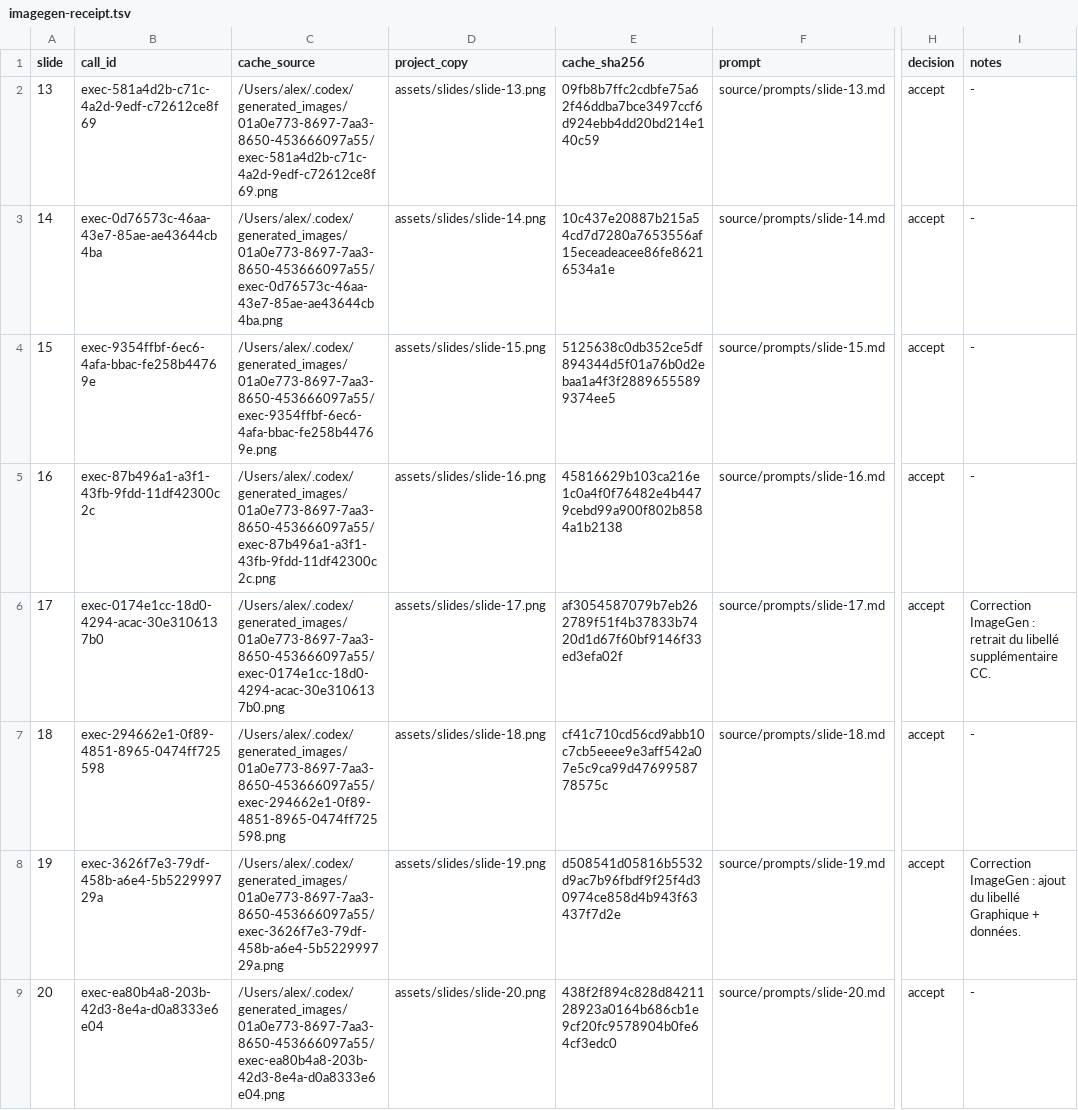
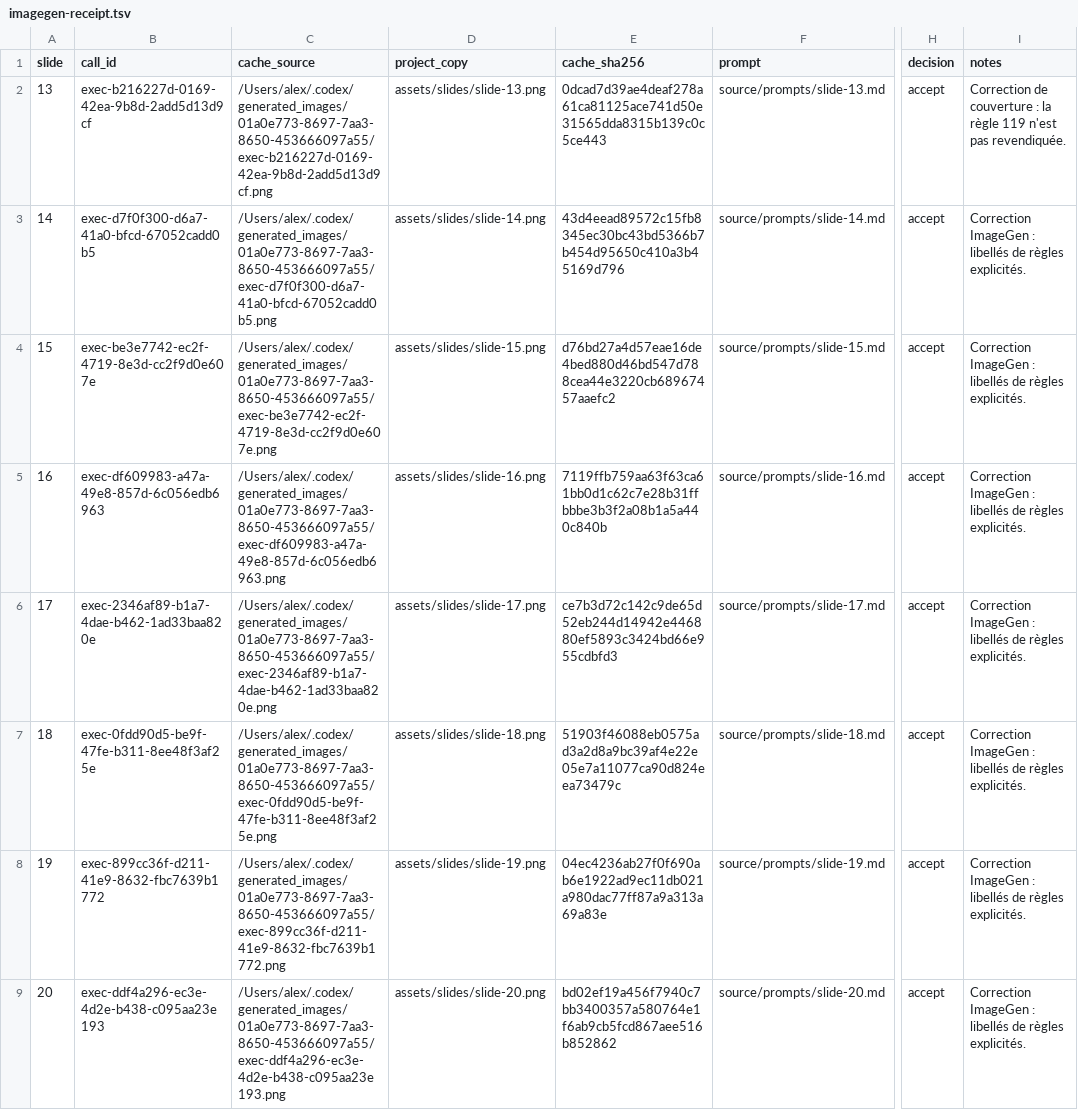
Before and after one commit to alexandra-guiderdoni/slides-miweb, a TSV file: contenus-opquast-v5-360/source/imagegen-receipt.tsv, drawn as a sheet; only a part is shown, gaps mark what is left out; the diff covers the shown part only; the diff names each change by its address in the sheet, - before the commit and + after, or states it on an @@ line.

```diff
--- a/contenus-opquast-v5-360/source/imagegen-receipt.tsv
+++ b/contenus-opquast-v5-360/source/imagegen-receipt.tsv
-B2 (call_id): exec-581a4d2b-c71c-4a2d-9edf-c72612ce8f69
+B2 (call_id): exec-b216227d-0169-42ea-9b8d-2add5d13d9cf
-C2 (cache_source): /Users/alex/.codex/generated_images/01a0e773-8697-7aa3-8650-453666097a55/exec-581a4d2b-c71c-4a2d-9edf-c72612ce8f69.png
+C2 (cache_source): /Users/alex/.codex/generated_images/01a0e773-8697-7aa3-8650-453666097a55/exec-b216227d-0169-42ea-9b8d-2add5d13d9cf.png
-E2 (cache_sha256): 09fb8b7ffc2cdbfe75a62f46ddba7bce3497ccf6d924ebb4dd20bd214e140c59
+E2 (cache_sha256): 0dcad7d39ae4deaf278a61ca81125ace741d50e31565dda8315b139c0c5ce443
-I2 (notes): -
+I2 (notes): Correction de couverture : la règle 119 n'est pas revendiquée.
-B3 (call_id): exec-0d76573c-46aa-43e7-85ae-ae43644cb4ba
+B3 (call_id): exec-d7f0f300-d6a7-41a0-bfcd-67052cadd0b5
-C3 (cache_source): /Users/alex/.codex/generated_images/01a0e773-8697-7aa3-8650-453666097a55/exec-0d76573c-46aa-43e7-85ae-ae43644cb4ba.png
+C3 (cache_source): /Users/alex/.codex/generated_images/01a0e773-8697-7aa3-8650-453666097a55/exec-d7f0f300-d6a7-41a0-bfcd-67052cadd0b5.png
-E3 (cache_sha256): 10c437e20887b215a54cd7d7280a7653556af15eceadeacee86fe86216534a1e
+E3 (cache_sha256): 43d4eead89572c15fb8345ec30bc43bd5366b7b454d95650c410a3b45169d796
-I3:I5 (notes): -
+I3:I5 (notes): Correction ImageGen : libellés de règles explicités.
-B4 (call_id): exec-9354ffbf-6ec6-4afa-bbac-fe258b44769e
+B4 (call_id): exec-be3e7742-ec2f-4719-8e3d-cc2f9d0e607e
-C4 (cache_source): /Users/alex/.codex/generated_images/01a0e773-8697-7aa3-8650-453666097a55/exec-9354ffbf-6ec6-4afa-bbac-fe258b44769e.png
+C4 (cache_source): /Users/alex/.codex/generated_images/01a0e773-8697-7aa3-8650-453666097a55/exec-be3e7742-ec2f-4719-8e3d-cc2f9d0e607e.png
-E4 (cache_sha256): 5125638c0db352ce5df894344d5f01a76b0d2ebaa1a4f3f28896555899374ee5
+E4 (cache_sha256): d76bd27a4d57eae16de4bed880d46bd547d788cea44e3220cb68967457aaefc2
-B5 (call_id): exec-87b496a1-a3f1-43fb-9fdd-11df42300c2c
+B5 (call_id): exec-df609983-a47a-49e8-857d-6c056edb6963
-C5 (cache_source): /Users/alex/.codex/generated_images/01a0e773-8697-7aa3-8650-453666097a55/exec-87b496a1-a3f1-43fb-9fdd-11df42300c2c.png
+C5 (cache_source): /Users/alex/.codex/generated_images/01a0e773-8697-7aa3-8650-453666097a55/exec-df609983-a47a-49e8-857d-6c056edb6963.png
-E5 (cache_sha256): 45816629b103ca216e1c0a4f0f76482e4b4479cebd99a900f802b8584a1b2138
+E5 (cache_sha256): 7119ffb759aa63f63ca61bb0d1c62c7e28b31ffbbbe3b3f2a08b1a5a440c840b
-B6 (call_id): exec-0174e1cc-18d0-4294-acac-30e3106137b0
+B6 (call_id): exec-2346af89-b1a7-4dae-b462-1ad33baa820e
-C6 (cache_source): /Users/alex/.codex/generated_images/01a0e773-8697-7aa3-8650-453666097a55/exec-0174e1cc-18d0-4294-acac-30e3106137b0.png
+C6 (cache_source): /Users/alex/.codex/generated_images/01a0e773-8697-7aa3-8650-453666097a55/exec-2346af89-b1a7-4dae-b462-1ad33baa820e.png
-E6 (cache_sha256): af3054587079b7eb262789f51f4b37833b7420d1d67f60bf9146f33ed3efa02f
+E6 (cache_sha256): ce7b3d72c142c9de65d52eb244d14942e446880ef5893c3424bd66e955cdbfd3
-I6 (notes): …ImageGen : retrait du libellé supplémentaire CC.
+I6 (notes): …ImageGen : libellés de règles explicités.
-B7 (call_id): exec-294662e1-0f89-4851-8965-0474ff725598
+B7 (call_id): exec-0fdd90d5-be9f-47fe-b311-8ee48f3af25e
-C7 (cache_source): /Users/alex/.codex/generated_images/01a0e773-8697-7aa3-8650-453666097a55/exec-294662e1-0f89-4851-8965-0474ff725598.png
+C7 (cache_source): /Users/alex/.codex/generated_images/01a0e773-8697-7aa3-8650-453666097a55/exec-0fdd90d5-be9f-47fe-b311-8ee48f3af25e.png
-E7 (cache_sha256): cf41c710cd56cd9abb10c7cb5eeee9e3aff542a07e5c9ca99d4769958778575c
+E7 (cache_sha256): 51903f46088eb0575ad3a2d8a9bc39af4e22e05e7a11077ca90d824eea73479c
-I7 (notes): -
+I7 (notes): Correction ImageGen : libellés de règles explicités.
-B8 (call_id): exec-3626f7e3-79df-458b-a6e4-5b522999729a
+B8 (call_id): exec-899cc36f-d211-41e9-8632-fbc7639b1772
-C8 (cache_source): /Users/alex/.codex/generated_images/01a0e773-8697-7aa3-8650-453666097a55/exec-3626f7e3-79df-458b-a6e4-5b522999729a.png
+C8 (cache_source): /Users/alex/.codex/generated_images/01a0e773-8697-7aa3-8650-453666097a55/exec-899cc36f-d211-41e9-8632-fbc7639b1772.png
-E8 (cache_sha256): d508541d05816b5532d9ac7b96fbdf9f25f4d30974ce858d4b943f63437f7d2e
+E8 (cache_sha256): 04ec4236ab27f0f690ab6e1922ad9ec11db021a980dac77ff87a9a313a69a83e
-I8 (notes): …ImageGen : ajout du libellé Graphique + données.
+I8 (notes): …ImageGen : libellés de règles explicités.
-B9 (call_id): exec-ea80b4a8-203b-42d3-8e4a-d0a8333e6e04
+B9 (call_id): exec-ddf4a296-ec3e-4d2e-b438-c095aa23e193
-C9 (cache_source): /Users/alex/.codex/generated_images/01a0e773-8697-7aa3-8650-453666097a55/exec-ea80b4a8-203b-42d3-8e4a-d0a8333e6e04.png
+C9 (cache_source): /Users/alex/.codex/generated_images/01a0e773-8697-7aa3-8650-453666097a55/exec-ddf4a296-ec3e-4d2e-b438-c095aa23e193.png
-E9 (cache_sha256): 438f2f894c828d8421128923a0164b686cb1e9cf20fc9578904b0fe64cf3edc0
+E9 (cache_sha256): bd02ef19a456f7940c7bb3400357a580764e1f6ab9cb5fcd867aee516b852862
-I9 (notes): -
+I9 (notes): Correction ImageGen : libellés de règles explicités.
```
Also changed, not shown: 16 edited cells elsewhere in this file, navigation-opquast-v5-360/source/imagegen-receipt.tsv, 58 other files.
